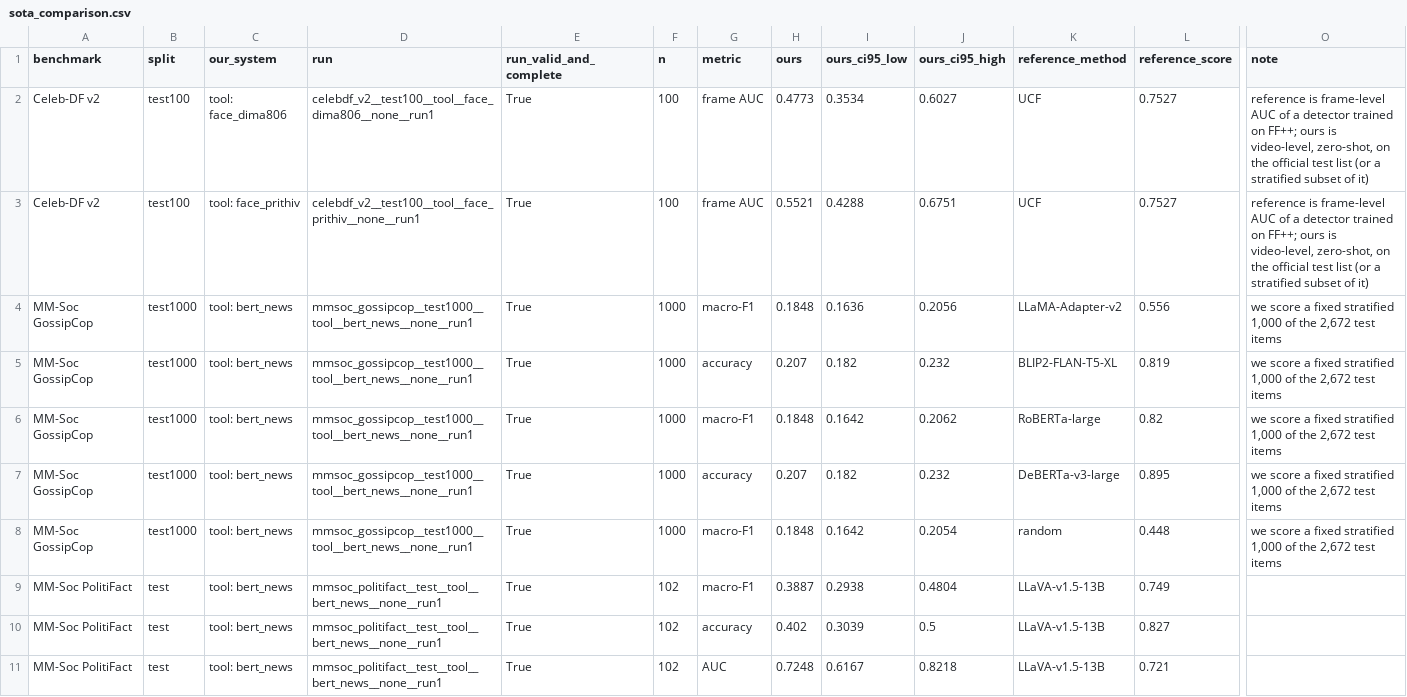
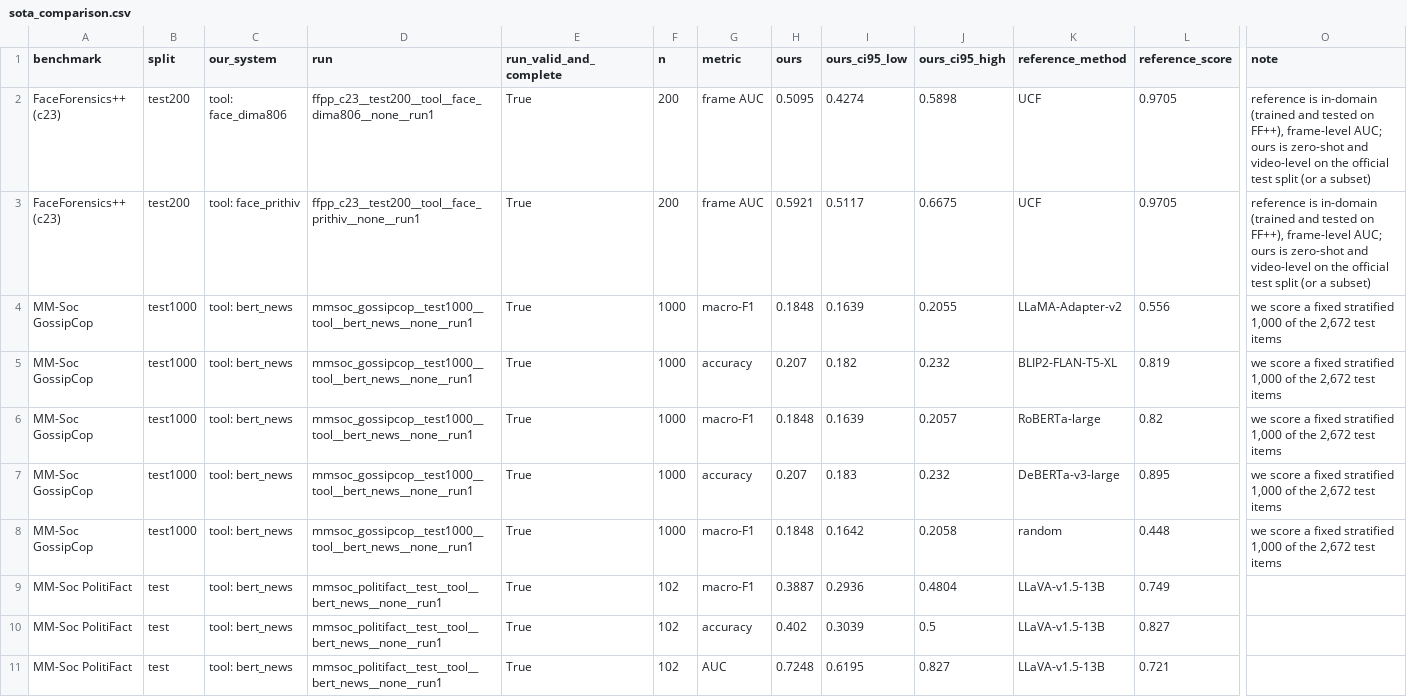
Before and after one commit to muditagrawal-alt/Deepfake-and-Fake-News-Detector, a CSV file: research/results/sota_comparison.csv, drawn as a sheet; only a part is shown, gaps mark what is left out; the diff covers the shown part only; the diff names each change by its address in the sheet, - before the commit and + after, or states it on an @@ line.

```diff
--- a/research/results/sota_comparison.csv
+++ b/research/results/sota_comparison.csv
-A2:A3 (benchmark): Celeb-DF v2
+A2:A3 (benchmark): FaceForensics++ (c23)
-B2:B3 (split): test100
+B2:B3 (split): test200
-D2 (run): celebdf_v2__test100__tool__face_dima806__none__run1
+D2 (run): ffpp_c23__test200__tool__face_dima806__none__run1
-F2:F3 (n): 100
+F2:F3 (n): 200
-H2 (ours): 0.4773
+H2 (ours): 0.5095
-I2 (ours_ci95_low): 0.3534
+I2 (ours_ci95_low): 0.4274
-J2 (ours_ci95_high): 0.6027
+J2 (ours_ci95_high): 0.5898
-L2:L3 (reference_score): 0.7527
+L2:L3 (reference_score): 0.9705
-O2:O3 (note): reference is frame-level AUC of a detector trained on FF++; ours is video-level, zero-shot, on the official test list (or a stratified subset of it)
+O2:O3 (note): reference is in-domain (trained and tested on FF++), frame-level AUC; ours is zero-shot and video-level on the official test split (or a subset)
-D3 (run): celebdf_v2__test100__tool__face_prithiv__none__run1
+D3 (run): ffpp_c23__test200__tool__face_prithiv__none__run1
-H3 (ours): 0.5521
+H3 (ours): 0.5921
-I3 (ours_ci95_low): 0.4288
+I3 (ours_ci95_low): 0.5117
-J3 (ours_ci95_high): 0.6751
+J3 (ours_ci95_high): 0.6675
-I4 (ours_ci95_low): 0.1636
+I4 (ours_ci95_low): 0.1639
-J4 (ours_ci95_high): 0.2056
+J4 (ours_ci95_high): 0.2055
-I6 (ours_ci95_low): 0.1642
+I6 (ours_ci95_low): 0.1639
-J6 (ours_ci95_high): 0.2062
+J6 (ours_ci95_high): 0.2057
-I7 (ours_ci95_low): 0.182
+I7 (ours_ci95_low): 0.183
-J8 (ours_ci95_high): 0.2054
+J8 (ours_ci95_high): 0.2058
-I9 (ours_ci95_low): 0.2938
+I9 (ours_ci95_low): 0.2936
-I11 (ours_ci95_low): 0.6167
+I11 (ours_ci95_low): 0.6195
-J11 (ours_ci95_high): 0.8218
+J11 (ours_ci95_high): 0.827
```
Also changed, not shown: 6 added rows and 4 edited cells elsewhere in this file, research/results/benchmark_summary.csv, research/results/confusion_matrices.csv, 14 other files.
